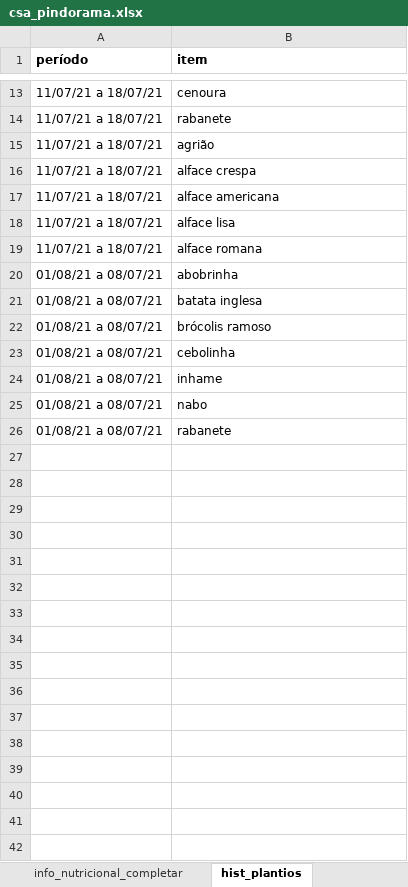
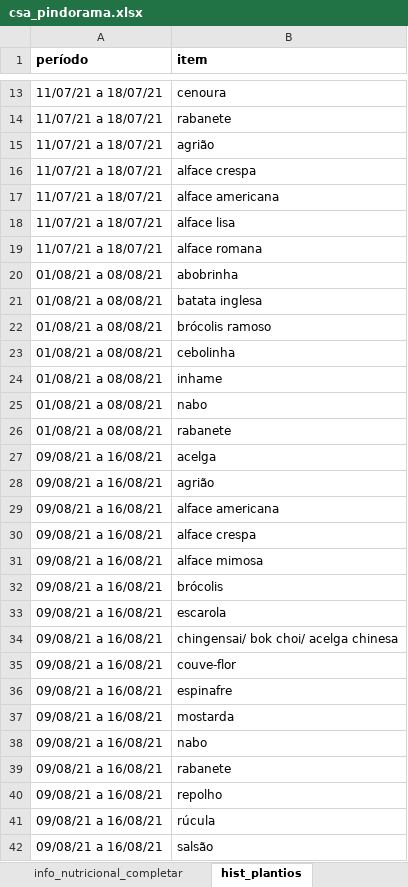
Before and after one commit to renato-favarin/web_app_CSA, an Excel workbook: data/csa_pindorama.xlsx, sheet hist_plantios, drawn as a sheet; only a part is shown, gaps mark what is left out; values as stored, in another font and other column widths than the file's, no borders; the diff names each change by its address in the sheet, - before the commit and + after, or states it on an @@ line.

Commit message:
atualização da base

```diff
--- a/data/csa_pindorama.xlsx (sheet hist_plantios)
+++ b/data/csa_pindorama.xlsx (sheet hist_plantios)
-A20:A26 (período): 01/08/21 a 08/07/21
+A20:A26 (período): 01/08/21 a 08/08/21
+row 27: 09/08/21 a 16/08/21 | acelga
+row 28: 09/08/21 a 16/08/21 | agrião
+row 29: 09/08/21 a 16/08/21 | alface americana
+row 30: 09/08/21 a 16/08/21 | alface crespa
+row 31: 09/08/21 a 16/08/21 | alface mimosa
+row 32: 09/08/21 a 16/08/21 | brócolis
+row 33: 09/08/21 a 16/08/21 | escarola
+row 34: 09/08/21 a 16/08/21 | chingensai/ bok choi/ acelga chinesa
+row 35: 09/08/21 a 16/08/21 | couve-flor
+row 36: 09/08/21 a 16/08/21 | espinafre
+row 37: 09/08/21 a 16/08/21 | mostarda
+row 38: 09/08/21 a 16/08/21 | nabo
+row 39: 09/08/21 a 16/08/21 | rabanete
+row 40: 09/08/21 a 16/08/21 | repolho
+row 41: 09/08/21 a 16/08/21 | rúcula
+row 42: 09/08/21 a 16/08/21 | salsão
```
Also changed, not shown: sheet produtos.
